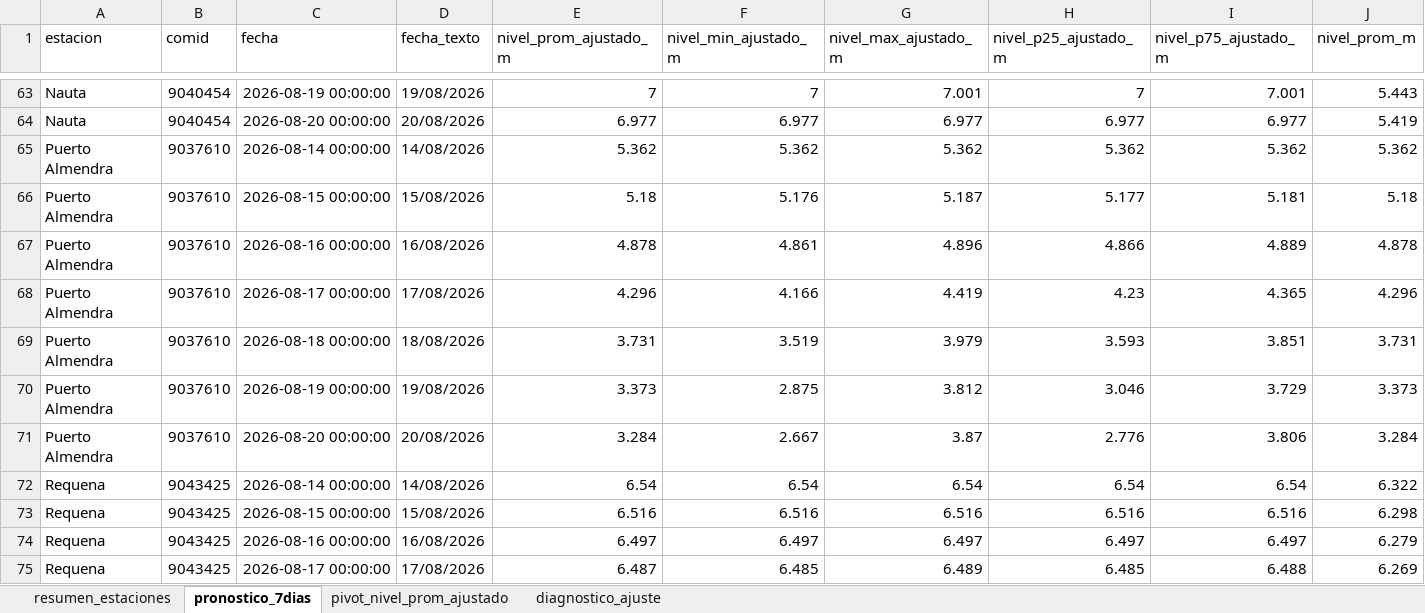
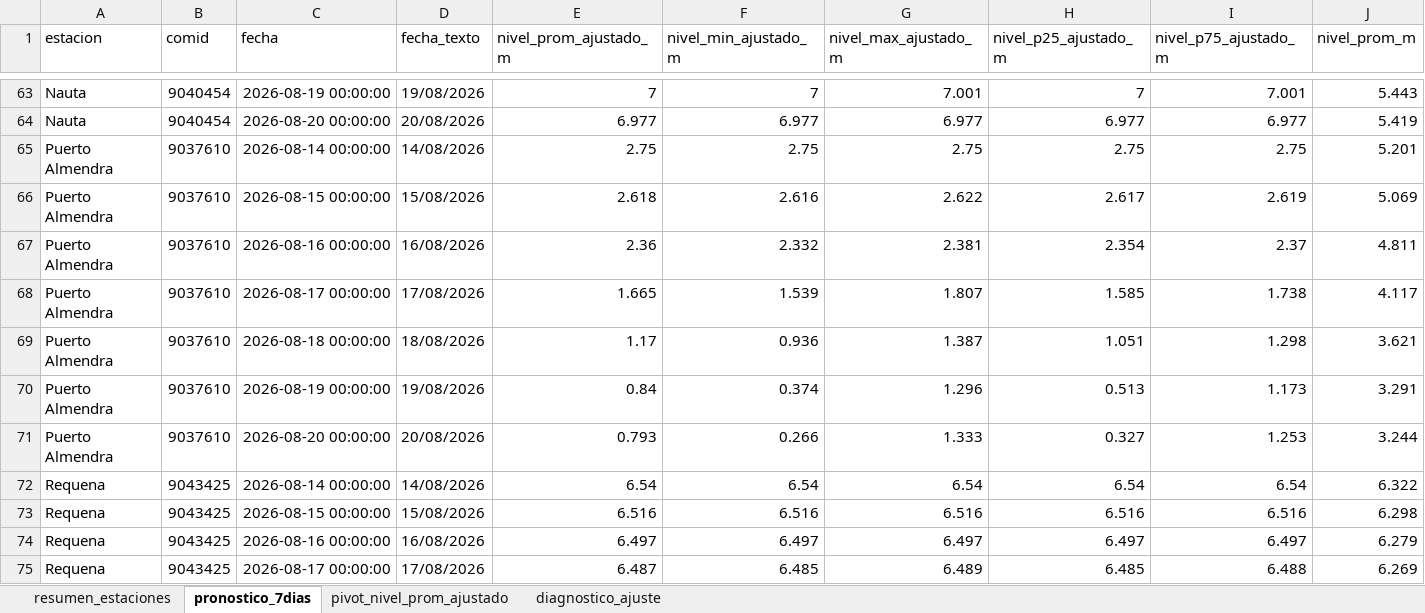
Before and after one commit to KURONO23/LoretoNivelesaCaudales, an Excel workbook: outputs/pronostico_nivel_7dias_estaciones.xlsx, sheet pronostico_7dias, drawn as a sheet; only a part is shown, gaps mark what is left out; values as stored, in another font and other column widths than the file's, no borders; removed rows and columns are numbered as before the commit, all else as after; rows hold the shown columns only; the diff covers the shown part only; the diff names each change by its address in the sheet, - before the commit and + after, or states it on an @@ line.

```diff
--- a/outputs/pronostico_nivel_7dias_estaciones.xlsx (sheet pronostico_7dias)
+++ b/outputs/pronostico_nivel_7dias_estaciones.xlsx (sheet pronostico_7dias)
-row 65: Puerto Almendra | 9037610 | 2026-08-14 00:00:00 | 14/08/2026 | 5.362 | 5.362 | 5.362 | 5.362 | 5.362 | 5.362
-row 66: Puerto Almendra | 9037610 | 2026-08-15 00:00:00 | 15/08/2026 | 5.18 | 5.176 | 5.187 | 5.177 | 5.181 | 5.18
-row 67: Puerto Almendra | 9037610 | 2026-08-16 00:00:00 | 16/08/2026 | 4.878 | 4.861 | 4.896 | 4.866 | 4.889 | 4.878
-row 68: Puerto Almendra | 9037610 | 2026-08-17 00:00:00 | 17/08/2026 | 4.296 | 4.166 | 4.419 | 4.23 | 4.365 | 4.296
-row 69: Puerto Almendra | 9037610 | 2026-08-18 00:00:00 | 18/08/2026 | 3.731 | 3.519 | 3.979 | 3.593 | 3.851 | 3.731
-row 70: Puerto Almendra | 9037610 | 2026-08-19 00:00:00 | 19/08/2026 | 3.373 | 2.875 | 3.812 | 3.046 | 3.729 | 3.373
-row 71: Puerto Almendra | 9037610 | 2026-08-20 00:00:00 | 20/08/2026 | 3.284 | 2.667 | 3.87 | 2.776 | 3.806 | 3.284
+row 65: Puerto Almendra | 9037610 | 2026-08-14 00:00:00 | 14/08/2026 | 2.75 | 2.75 | 2.75 | 2.75 | 2.75 | 5.201
+row 66: Puerto Almendra | 9037610 | 2026-08-15 00:00:00 | 15/08/2026 | 2.618 | 2.616 | 2.622 | 2.617 | 2.619 | 5.069
+row 67: Puerto Almendra | 9037610 | 2026-08-16 00:00:00 | 16/08/2026 | 2.36 | 2.332 | 2.381 | 2.354 | 2.37 | 4.811
+row 68: Puerto Almendra | 9037610 | 2026-08-17 00:00:00 | 17/08/2026 | 1.665 | 1.539 | 1.807 | 1.585 | 1.738 | 4.117
+row 69: Puerto Almendra | 9037610 | 2026-08-18 00:00:00 | 18/08/2026 | 1.17 | 0.936 | 1.387 | 1.051 | 1.298 | 3.621
+row 70: Puerto Almendra | 9037610 | 2026-08-19 00:00:00 | 19/08/2026 | 0.84 | 0.374 | 1.296 | 0.513 | 1.173 | 3.291
+row 71: Puerto Almendra | 9037610 | 2026-08-20 00:00:00 | 20/08/2026 | 0.793 | 0.266 | 1.333 | 0.327 | 1.253 | 3.244
```
Also changed, not shown: 7 added rows elsewhere in this sheet, sheet resumen_estaciones, sheet diagnostico_ajuste, sheet pivot_nivel_prom_ajustado, outputs/metricas_dwlt_estaciones.xlsx, outputs/validacion_dwlt_hasta_observado_disponible.xlsx, 10 other files.
